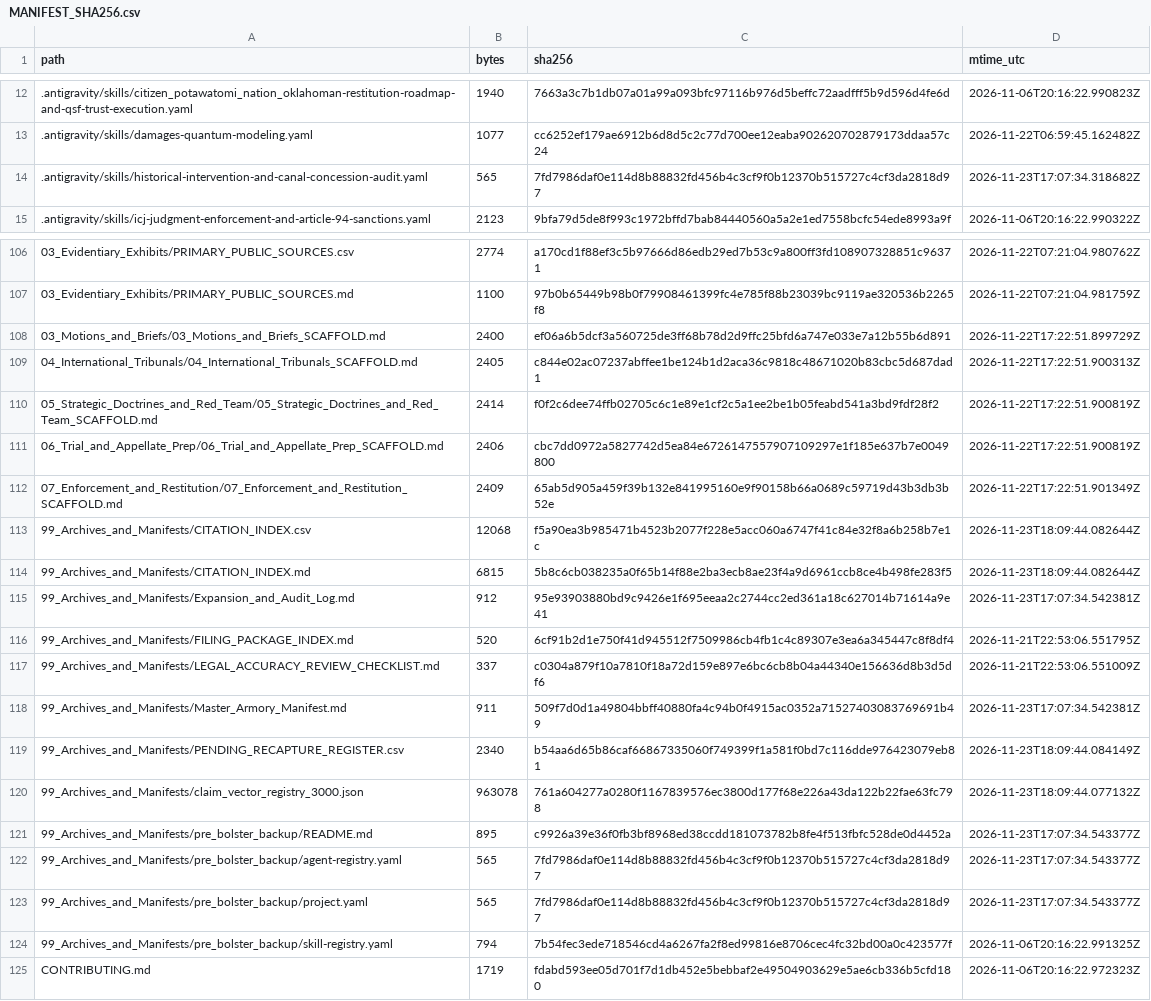
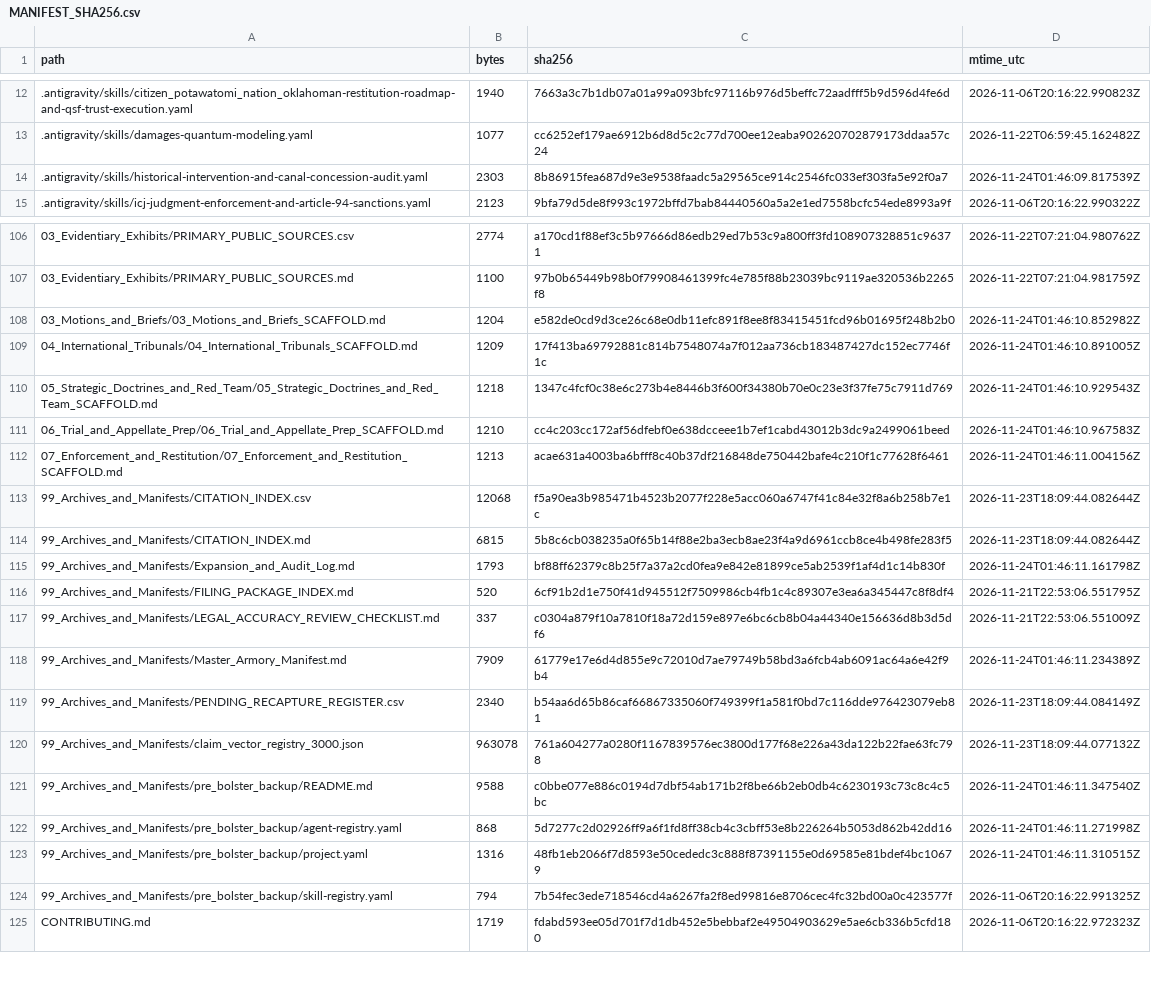
Before and after one commit to GlobalRestitutionAlliance/turtle-island-us-ok-citizen-potawatomi-nation-oklahoma-master-litigation, a CSV file: 99_Archives_and_Manifests/MANIFEST_SHA256.csv, drawn as a sheet; only a part is shown, gaps mark what is left out; the diff covers the shown part only.

Commit message:
REVERTED DUE TO UNPROMPTED MASS J3WFICATED DATA CORRUPTION BY COMPROMISED BIASED LLM/ARTIFICIAL INTELLIGENCE MODELS

```diff
--- a/99_Archives_and_Manifests/MANIFEST_SHA256.csv
+++ b/99_Archives_and_Manifests/MANIFEST_SHA256.csv
@@ -13,3 +13,3 @@ path,bytes,sha256,mtime_utc
 .antigravity/skills/damages-quantum-modeling.yaml,1077,cc6252ef179ae6912b6d8d5c2c77d700ee12eaba902620702879173ddaa57c24,2026-11-22T06:59:45.162482Z
-.antigravity/skills/historical-intervention-and-canal-concession-audit.yaml,565,7fd7986daf0e114d8b88832fd456b4c3cf9f0b12370b515727c4cf3da2818d97,2026-11-23T17:07:34.318682Z
+.antigravity/skills/historical-intervention-and-canal-concession-audit.yaml,2303,8b86915fea687d9e3e9538faadc5a29565ce914c2546fc033ef303fa5e92f0a7,2026-11-24T01:46:09.817539Z
 .antigravity/skills/icj-judgment-enforcement-and-article-94-sanctions.yaml,2123,9bfa79d5de8f993c1972bffd7bab84440560a5a2e1ed7558bcfc54ede8993a9f,2026-11-06T20:16:22.990322Z
@@ -107,18 +107,18 @@ path,bytes,sha256,mtime_utc
 03_Evidentiary_Exhibits/PRIMARY_PUBLIC_SOURCES.md,1100,97b0b65449b98b0f79908461399fc4e785f88b23039bc9119ae320536b2265f8,2026-11-22T07:21:04.981759Z
-03_Motions_and_Briefs/03_Motions_and_Briefs_SCAFFOLD.md,2400,ef06a6b5dcf3a560725de3ff68b78d2d9ffc25bfd6a747e033e7a12b55b6d891,2026-11-22T17:22:51.899729Z
-04_International_Tribunals/04_International_Tribunals_SCAFFOLD.md,2405,c844e02ac07237abffee1be124b1d2aca36c9818c48671020b83cbc5d687dad1,2026-11-22T17:22:51.900313Z
-05_Strategic_Doctrines_and_Red_Team/05_Strategic_Doctrines_and_Red_Team_SCAFFOLD.md,2414,f0f2c6dee74ffb02705c6c1e89e1cf2c5a1ee2be1b05feabd541a3bd9fdf28f2,2026-11-22T17:22:51.900819Z
-06_Trial_and_Appellate_Prep/06_Trial_and_Appellate_Prep_SCAFFOLD.md,2406,cbc7dd0972a5827742d5ea84e6726147557907109297e1f185e637b7e0049800,2026-11-22T17:22:51.900819Z
-07_Enforcement_and_Restitution/07_Enforcement_and_Restitution_SCAFFOLD.md,2409,65ab5d905a459f39b132e841995160e9f90158b66a0689c59719d43b3db3b52e,2026-11-22T17:22:51.901349Z
+03_Motions_and_Briefs/03_Motions_and_Briefs_SCAFFOLD.md,1204,e582de0cd9d3ce26c68e0db11efc891f8ee8f83415451fcd96b01695f248b2b0,2026-11-24T01:46:10.852982Z
+04_International_Tribunals/04_International_Tribunals_SCAFFOLD.md,1209,17f413ba69792881c814b7548074a7f012aa736cb183487427dc152ec7746f1c,2026-11-24T01:46:10.891005Z
+05_Strategic_Doctrines_and_Red_Team/05_Strategic_Doctrines_and_Red_Team_SCAFFOLD.md,1218,1347c4fcf0c38e6c273b4e8446b3f600f34380b70e0c23e3f37fe75c7911d769,2026-11-24T01:46:10.929543Z
+06_Trial_and_Appellate_Prep/06_Trial_and_Appellate_Prep_SCAFFOLD.md,1210,cc4c203cc172af56dfebf0e638dcceee1b7ef1cabd43012b3dc9a2499061beed,2026-11-24T01:46:10.967583Z
+07_Enforcement_and_Restitution/07_Enforcement_and_Restitution_SCAFFOLD.md,1213,acae631a4003ba6bfff8c40b37df216848de750442bafe4c210f1c77628f6461,2026-11-24T01:46:11.004156Z
 99_Archives_and_Manifests/CITATION_INDEX.csv,12068,f5a90ea3b985471b4523b2077f228e5acc060a6747f41c84e32f8a6b258b7e1c,2026-11-23T18:09:44.082644Z
 99_Archives_and_Manifests/CITATION_INDEX.md,6815,5b8c6cb038235a0f65b14f88e2ba3ecb8ae23f4a9d6961ccb8ce4b498fe283f5,2026-11-23T18:09:44.082644Z
-99_Archives_and_Manifests/Expansion_and_Audit_Log.md,912,95e93903880bd9c9426e1f695eeaa2c2744cc2ed361a18c627014b71614a9e41,2026-11-23T17:07:34.542381Z
+99_Archives_and_Manifests/Expansion_and_Audit_Log.md,1793,bf88ff62379c8b25f7a37a2cd0fea9e842e81899ce5ab2539f1af4d1c14b830f,2026-11-24T01:46:11.161798Z
 99_Archives_and_Manifests/FILING_PACKAGE_INDEX.md,520,6cf91b2d1e750f41d945512f7509986cb4fb1c4c89307e3ea6a345447c8f8df4,2026-11-21T22:53:06.551795Z
 99_Archives_and_Manifests/LEGAL_ACCURACY_REVIEW_CHECKLIST.md,337,c0304a879f10a7810f18a72d159e897e6bc6cb8b04a44340e156636d8b3d5df6,2026-11-21T22:53:06.551009Z
-99_Archives_and_Manifests/Master_Armory_Manifest.md,911,509f7d0d1a49804bbff40880fa4c94b0f4915ac0352a71527403083769691b49,2026-11-23T17:07:34.542381Z
+99_Archives_and_Manifests/Master_Armory_Manifest.md,7909,61779e17e6d4d855e9c72010d7ae79749b58bd3a6fcb4ab6091ac64a6e42f9b4,2026-11-24T01:46:11.234389Z
 99_Archives_and_Manifests/PENDING_RECAPTURE_REGISTER.csv,2340,b54aa6d65b86caf66867335060f749399f1a581f0bd7c116dde976423079eb81,2026-11-23T18:09:44.084149Z
 99_Archives_and_Manifests/claim_vector_registry_3000.json,963078,761a604277a0280f1167839576ec3800d177f68e226a43da122b22fae63fc798,2026-11-23T18:09:44.077132Z
-99_Archives_and_Manifests/pre_bolster_backup/README.md,895,c9926a39e36f0fb3bf8968ed38ccdd181073782b8fe4f513fbfc528de0d4452a,2026-11-23T17:07:34.543377Z
-99_Archives_and_Manifests/pre_bolster_backup/agent-registry.yaml,565,7fd7986daf0e114d8b88832fd456b4c3cf9f0b12370b515727c4cf3da2818d97,2026-11-23T17:07:34.543377Z
-99_Archives_and_Manifests/pre_bolster_backup/project.yaml,565,7fd7986daf0e114d8b88832fd456b4c3cf9f0b12370b515727c4cf3da2818d97,2026-11-23T17:07:34.543377Z
+99_Archives_and_Manifests/pre_bolster_backup/README.md,9588,c0bbe077e886c0194d7dbf54ab171b2f8be66b2eb0db4c6230193c73c8c4c5bc,2026-11-24T01:46:11.347540Z
+99_Archives_and_Manifests/pre_bolster_backup/agent-registry.yaml,868,5d7277c2d02926ff9a6f1fd8ff38cb4c3cbff53e8b226264b5053d862b42dd16,2026-11-24T01:46:11.271998Z
+99_Archives_and_Manifests/pre_bolster_backup/project.yaml,1316,48fb1eb2066f7d8593e50cededc3c888f87391155e0d69585e81bdef4bc10679,2026-11-24T01:46:11.310515Z
 99_Archives_and_Manifests/pre_bolster_backup/skill-registry.yaml,794,7b54fec3ede718546cd4a6267fa2f8ed99816e8706cec4fc32bd00a0c423577f,2026-11-06T20:16:22.991325Z
```
Also changed, not shown: 77 edited cells elsewhere in this file, 37 other files.
